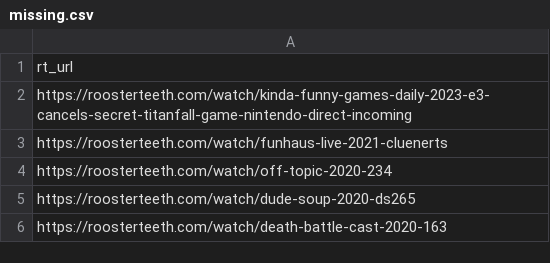
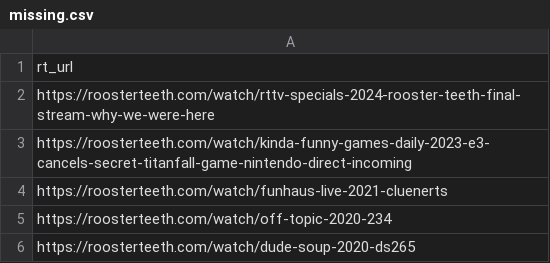
Before and after one commit to shiruken/rt-archive, a CSV file: docs/missing/missing.csv, drawn as a sheet; only a part is shown; the shorter side is filled out with more unchanged rows.

```diff
--- a/docs/missing/missing.csv
+++ b/docs/missing/missing.csv
@@ -1,2 +1,3 @@
 rt_url
+https://roosterteeth.com/watch/rttv-specials-2024-rooster-teeth-final-stream-why-we-were-here
 https://roosterteeth.com/watch/kinda-funny-games-daily-2023-e3-cancels-secret-titanfall-game-nintendo-direct-incoming
```
Also changed, not shown: 5 other files.
